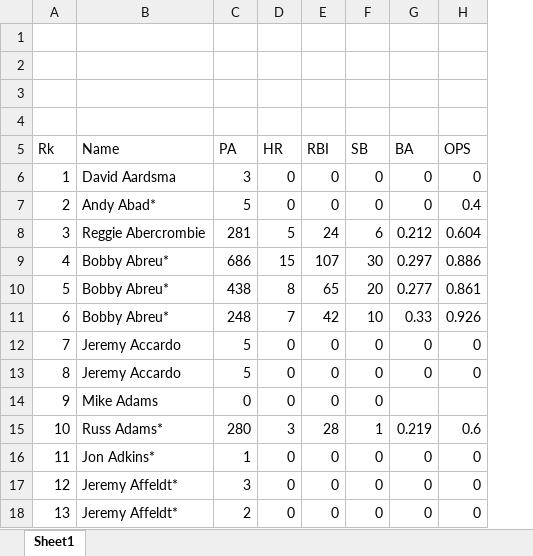
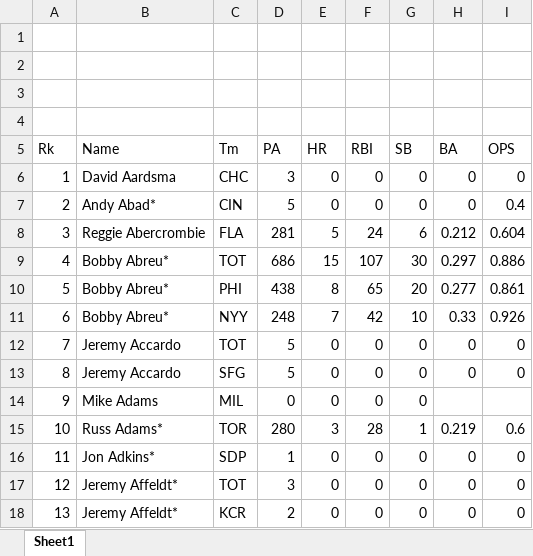
Before and after one commit to Alex-Shane/MVP-Predictor, an Excel workbook: training_data/2006/basic_hitting.xlsx, sheet Sheet1, drawn as a sheet; only a part is shown; values as stored, in another font and other column widths than the file's, no borders; the diff names each change by its address in the sheet, - before the commit and + after, or states it on an @@ line.

Commit message:
script updated for cleaning, and full composites done, need to clean names for weird spanish characters

```diff
--- a/training_data/2006/basic_hitting.xlsx (sheet Sheet1)
+++ b/training_data/2006/basic_hitting.xlsx (sheet Sheet1)
+column C (Tm), rows 6-18: CHC | CIN | FLA | TOT | PHI | NYY | TOT | SFG | MIL | TOR | SDP | TOT | KCR
```
Also changed, not shown: training_data/2004/2004_rOBA.xlsx, training_data/2008/basic_hitting.xlsx, 34 other files.
